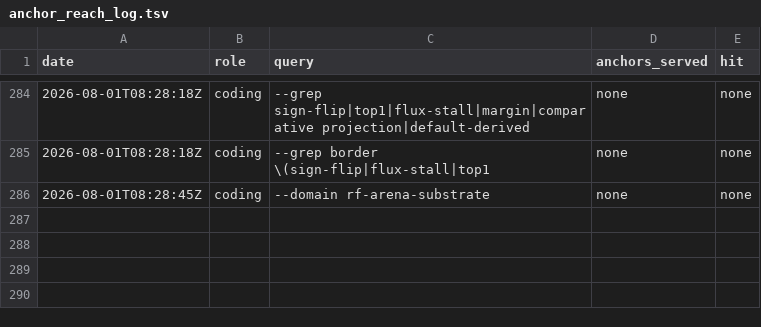
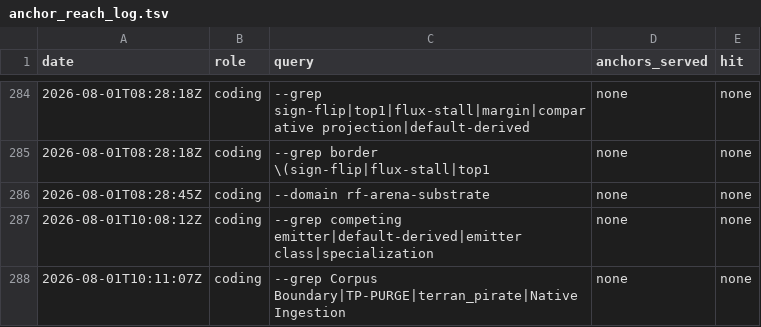
Before and after one commit to khorum08/SimThing, a TSV file: scripts/ci/anchor_reach_log.tsv, drawn as a sheet; only a part is shown, gaps mark what is left out; the diff names each change by its address in the sheet, - before the commit and + after, or states it on an @@ line.

```diff
--- a/scripts/ci/anchor_reach_log.tsv
+++ b/scripts/ci/anchor_reach_log.tsv
+row 287: 2026-08-01T10:08:12Z | coding | --grep competing emitter|default-derived|emitter class|specialization | none | none
+row 288: 2026-08-01T10:11:07Z | coding | --grep Corpus Boundary|TP-PURGE|terran_pirate|Native Ingestion | none | none
```
Also changed, not shown: scripts/ci/inspect_justifications.tsv, scripts/ci/test_inventory.tsv, 8 other files.
